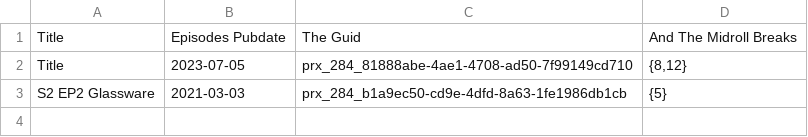
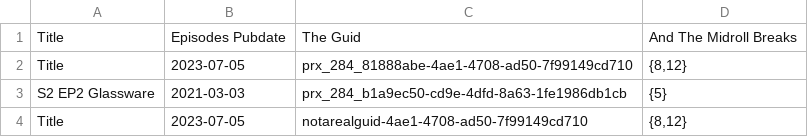
Before and after one commit to PRX/acceptance-tests, a CSV file: cypress/samples/timings.csv, drawn as a sheet.

```diff
--- a/cypress/samples/timings.csv
+++ b/cypress/samples/timings.csv
@@ -3 +3,2 @@ Title,2023-07-05,prx_284_81888abe-4ae1-4708-ad50-7f99149cd710,"{8,12}"
 S2 EP2 Glassware,2021-03-03,prx_284_b1a9ec50-cd9e-4dfd-8a63-1fe1986db1cb,{5}
+Title,2023-07-05,notarealguid-4ae1-4708-ad50-7f99149cd710,"{8,12}"
```
Also changed, not shown: 1 other file.
